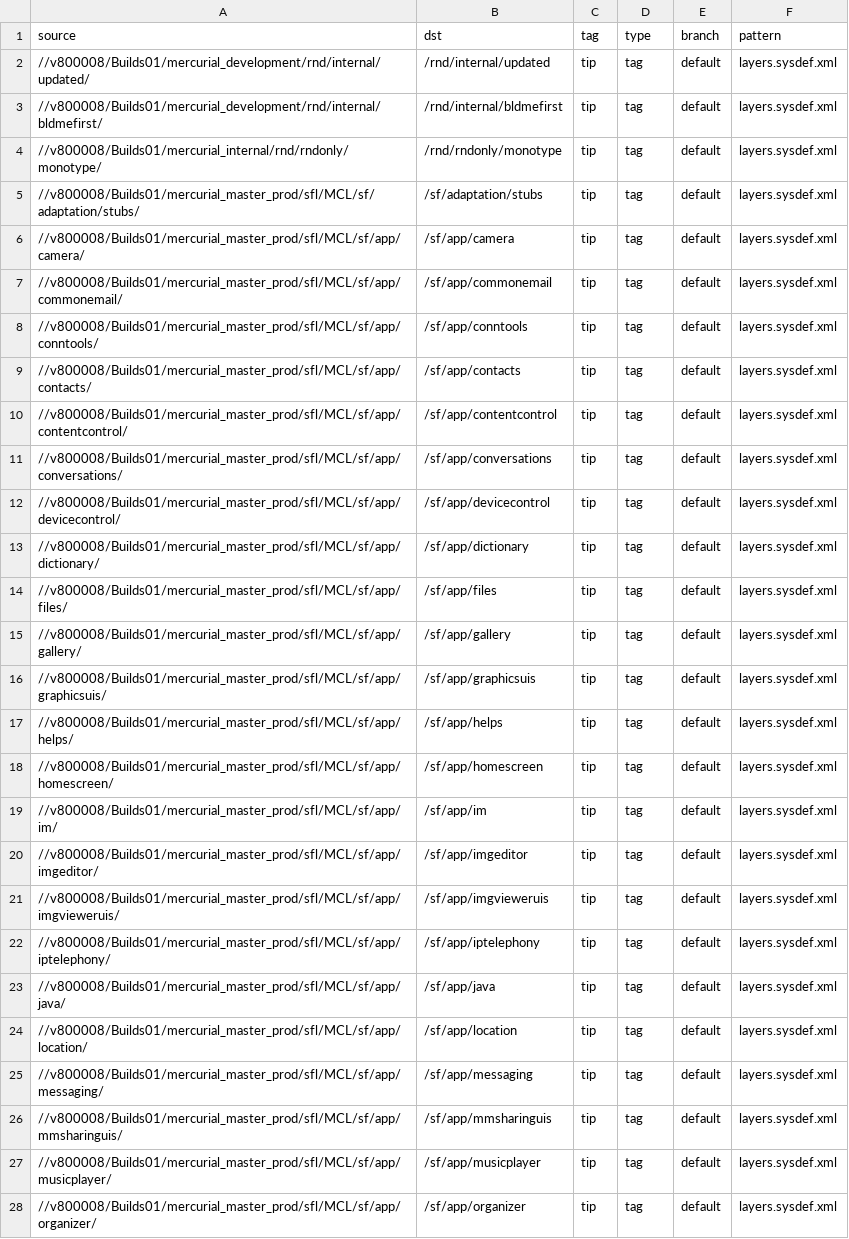
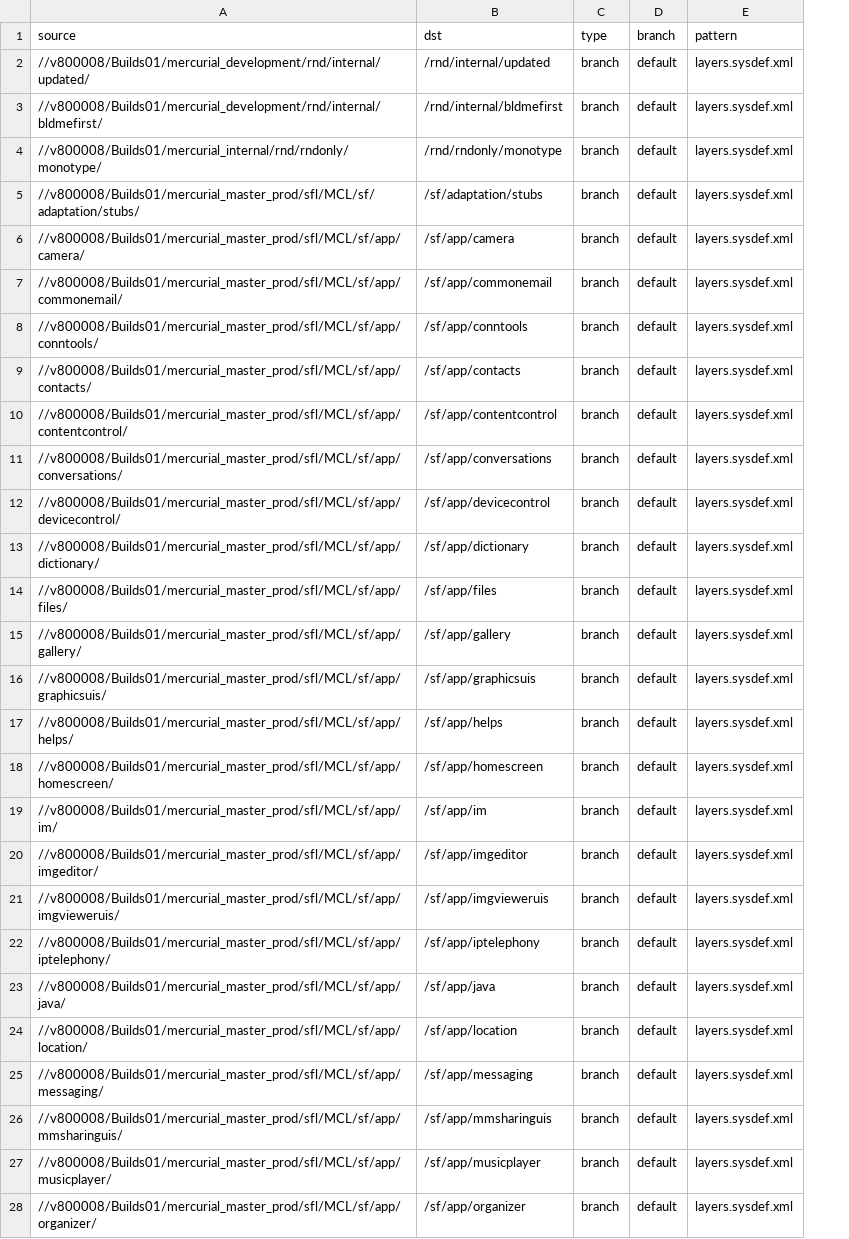
Before and after one commit to SymbianSource/oss.FCL.sftools.fbf.projects.platforms, a CSV file: foundation/sources.csv, drawn as a sheet; only a part is shown; removed rows and columns are numbered as before the commit, all else as after; the diff covers the shown part only; the diff names each change by its address in the sheet, - before the commit and + after, or states it on an @@ line.

Commit message:
Update source files to use new csv format

```diff
--- a/foundation/sources.csv
+++ b/foundation/sources.csv
-column C (tag), rows 2-28: all tip
-C2:C28 (type): tag
+C2:C28 (type): branch
```
Also changed, not shown: 1 removed row and 89 edited cells elsewhere in this file, clean/sources.csv, clean/sources_fcl.csv, 3 other files.
